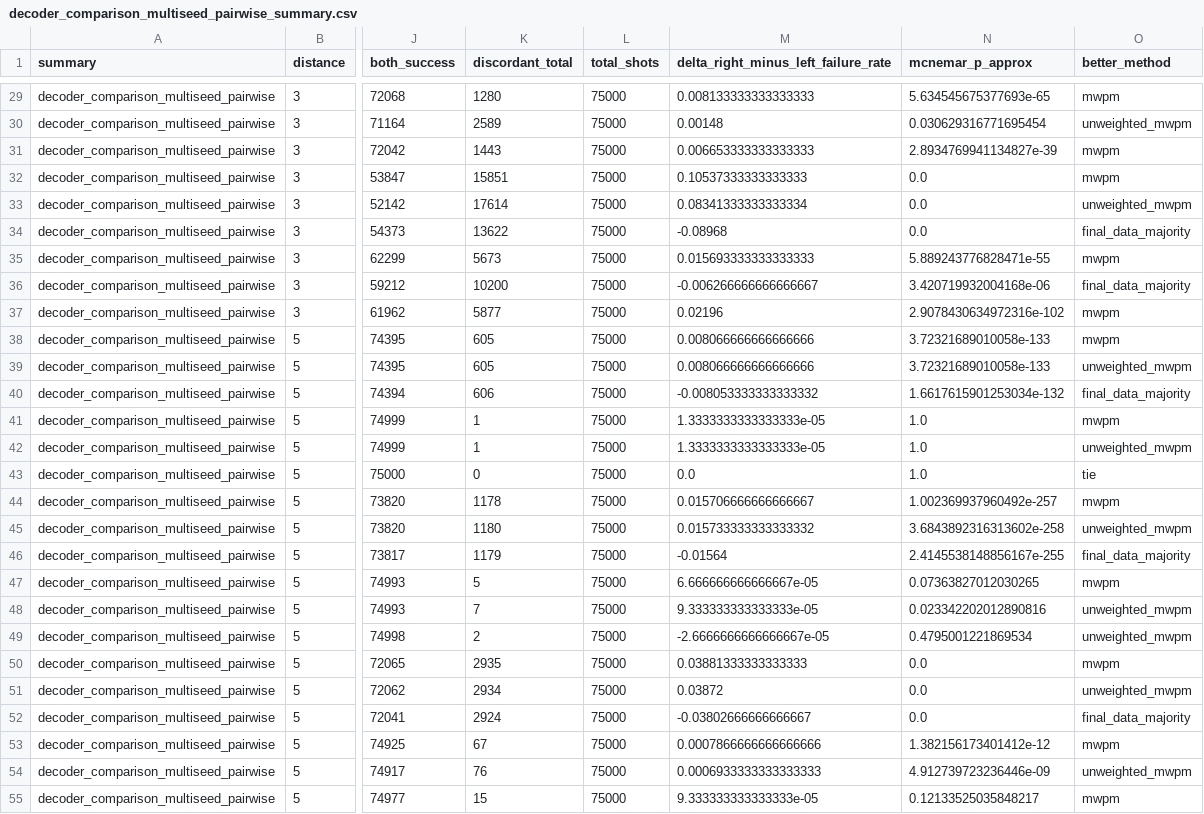
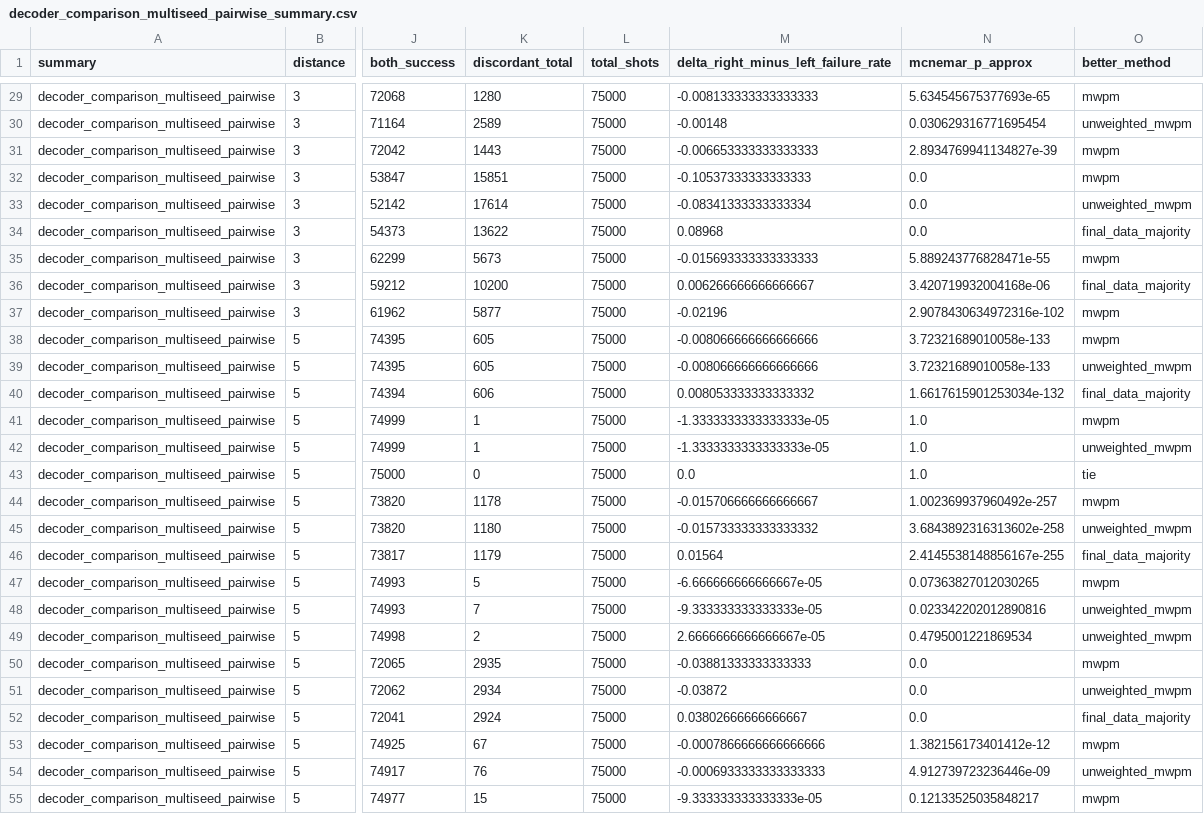
Before and after one commit to VBerri/updated-qec-paper-draft, a CSV file: results/multiseed_claims/decoder_comparison_multiseed_pairwise_summary.csv, drawn as a sheet; only a part is shown, gaps mark what is left out; the diff covers the shown part only; the diff names each change by its address in the sheet, - before the commit and + after, or states it on an @@ line.

```diff
--- a/results/multiseed_claims/decoder_comparison_multiseed_pairwise_summary.csv
+++ b/results/multiseed_claims/decoder_comparison_multiseed_pairwise_summary.csv
-M29: 0.008133333333333333
+M29: -0.008133333333333333
-M30: 0.00148
+M30: -0.00148
-M31: 0.006653333333333333
+M31: -0.006653333333333333
-M32: 0.10537333333333333
+M32: -0.10537333333333333
-M33: 0.08341333333333334
+M33: -0.08341333333333334
-M34: -0.08968
+M34: 0.08968
-M35: 0.015693333333333333
+M35: -0.015693333333333333
-M36: -0.006266666666666667
+M36: 0.006266666666666667
-M37: 0.02196
+M37: -0.02196
-M38:M39: 0.008066666666666666
+M38:M39: -0.008066666666666666
-M40: -0.008053333333333332
+M40: 0.008053333333333332
-M41:M42: 1.3333333333333333e-05
+M41:M42: -1.3333333333333333e-05
-M44: 0.015706666666666667
+M44: -0.015706666666666667
-M45: 0.015733333333333332
+M45: -0.015733333333333332
-M46: -0.01564
+M46: 0.01564
-M47: 6.666666666666667e-05
+M47: -6.666666666666667e-05
-M48: 9.333333333333333e-05
+M48: -9.333333333333333e-05
-M49: -2.6666666666666667e-05
+M49: 2.6666666666666667e-05
-M50: 0.03881333333333333
+M50: -0.03881333333333333
-M51: 0.03872
+M51: -0.03872
-M52: -0.03802666666666667
+M52: 0.03802666666666667
-M53: 0.0007866666666666666
+M53: -0.0007866666666666666
-M54: 0.0006933333333333333
+M54: -0.0006933333333333333
-M55: 9.333333333333333e-05
+M55: -9.333333333333333e-05
```
Also changed, not shown: 133 edited cells elsewhere in this file, results/multiseed_claims/heterogeneous_noise_multiseed_pairwise_summary.csv, results/multiseed_claims/temporal_drift_multiseed_pairwise_summary.csv.
